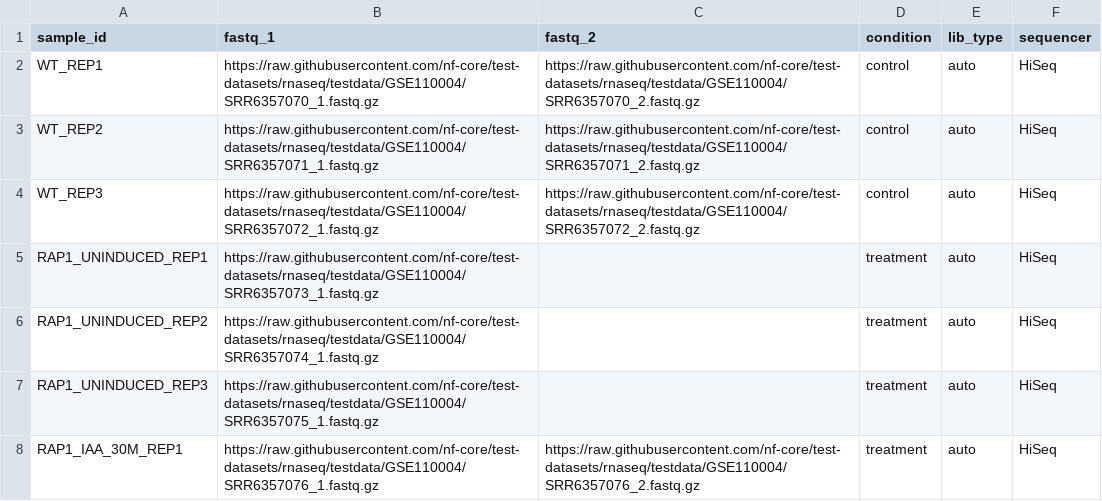
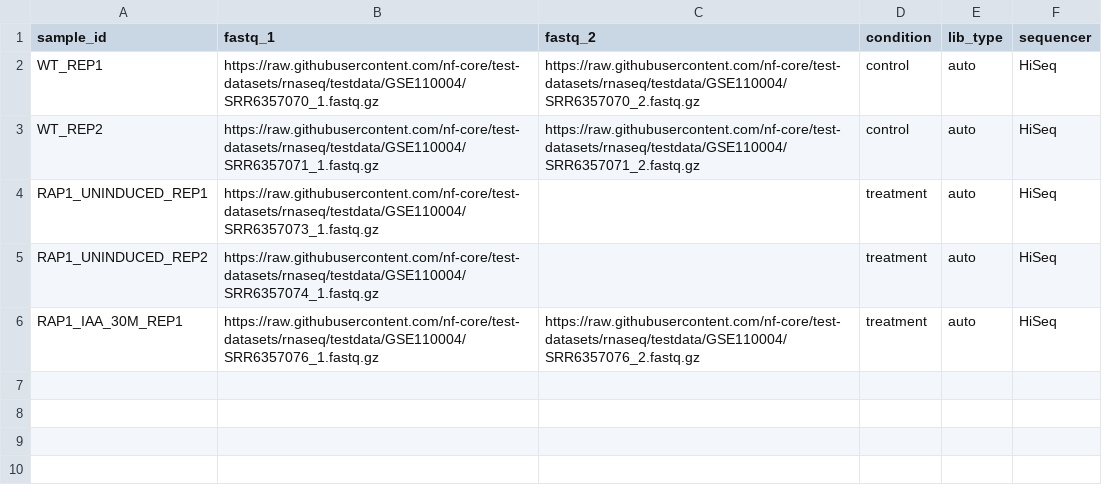
Before and after one commit to Loai3tr/test-downstream-data, a CSV file: rnaseq/samplesheets/samplesheet_yeast.csv, drawn as a sheet; the diff names each change by its address in the sheet, - before the commit and + after, or states it on an @@ line.

Commit message:
Update samplesheet_yeast.csv

```diff
--- a/rnaseq/samplesheets/samplesheet_yeast.csv
+++ b/rnaseq/samplesheets/samplesheet_yeast.csv
-row 4: WT_REP3 | https://raw.githubusercontent.com/nf-core/test-datasets/rnaseq/testdata/GSE110004/SRR6357072_1.fastq.gz | https://raw.githubusercontent.com/nf-core/test-datasets/rnaseq/testdata/GSE110004/SRR6357072_2.fastq.gz | control | auto | HiSeq
-row 7: RAP1_UNINDUCED_REP3 | https://raw.githubusercontent.com/nf-core/test-datasets/rnaseq/testdata/GSE110004/SRR6357075_1.fastq.gz |  | treatment | auto | HiSeq
```
